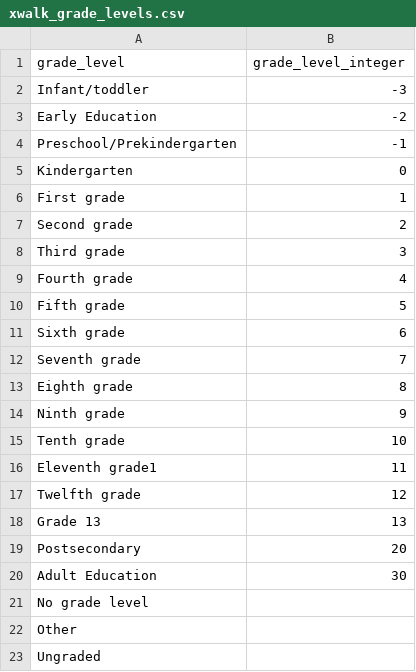
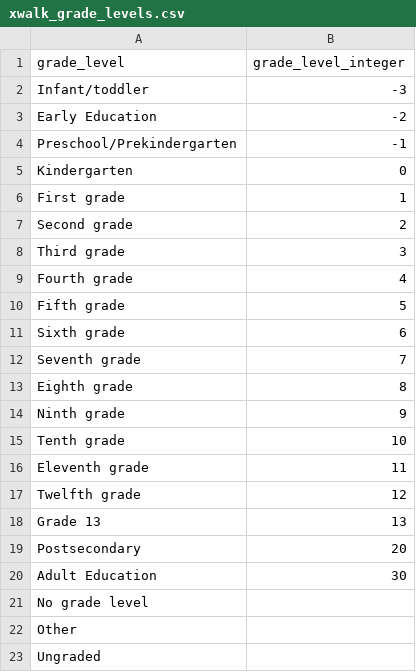
Before and after one commit to edanalytics/edu_project_template, a CSV file: dbt/seeds/xwalk_grade_levels.csv, drawn as a sheet.

Commit message:
fix typo in 11th grade

```diff
--- a/dbt/seeds/xwalk_grade_levels.csv
+++ b/dbt/seeds/xwalk_grade_levels.csv
@@ -15,3 +15,3 @@ Ninth grade,9
 Tenth grade,10
-Eleventh grade1,11
+Eleventh grade,11
 Twelfth grade,12
```
